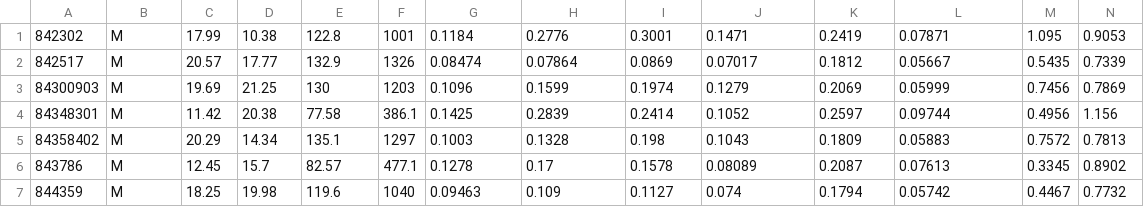
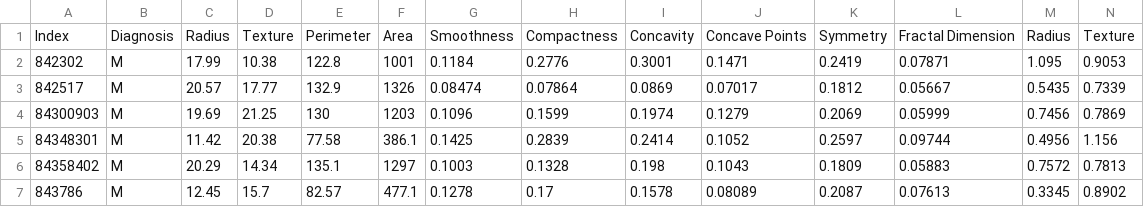
Before and after one commit to lmoheyma/multilayer_perceptron, a CSV file: datasets/data.csv, drawn as a sheet; only a part is shown; the shorter side is filled out with more unchanged rows; rows hold the shown columns only; the diff names each change by its address in the sheet, - before the commit and + after, or states it on an @@ line.

```diff
--- a/datasets/data.csv
+++ b/datasets/data.csv
+row 1: Index | Diagnosis | Radius | Texture | Perimeter | Area | Smoothness | Compactness | Concavity | Concave Points | Symmetry | Fractal Dimension | Radius | Texture
```
Also changed, not shown: 6 other files.
